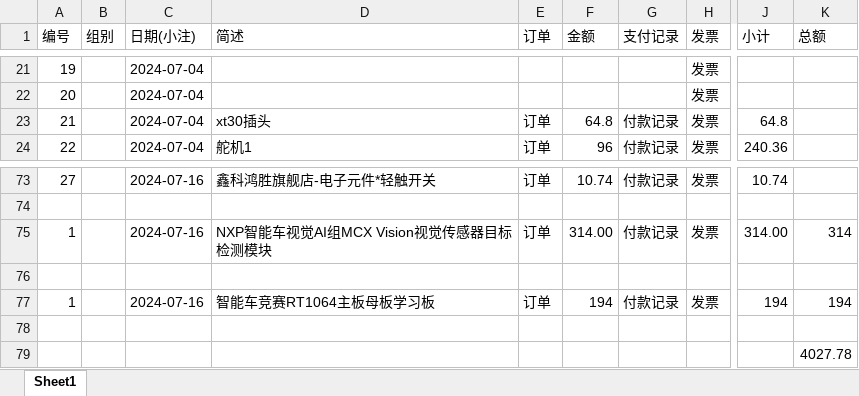
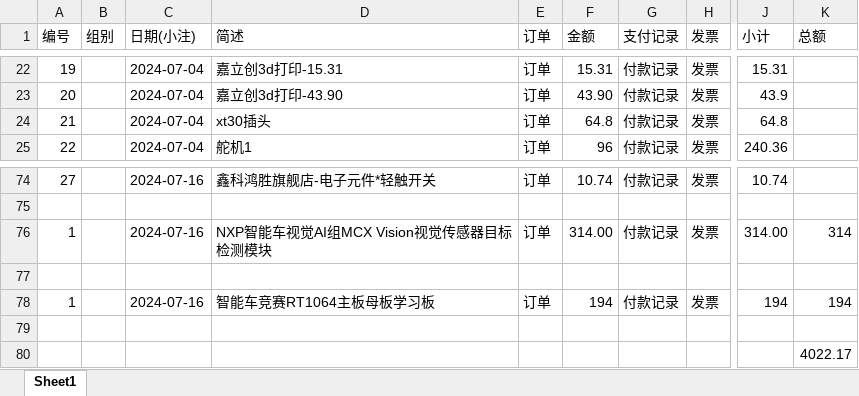
Before and after one commit to xhao79/smartcar_2024, an Excel workbook: expense/视觉组/2024-08-07/汇总表.xlsx, sheet Sheet1, drawn as a sheet; only a part is shown, gaps mark what is left out; values as stored, in another font and other column widths than the file's, no cell formats; conditional formats not drawn; addresses are those after the commit; the diff covers the shown part only; the diff names each change by its address in the sheet, - before the commit and + after, or states it on an @@ line.

```diff
--- a/expense/视觉组/2024-08-07/汇总表.xlsx (sheet Sheet1)
+++ b/expense/视觉组/2024-08-07/汇总表.xlsx (sheet Sheet1)
-D22 (简述): (empty)
+D22 (简述): 嘉立创3d打印-15.31
-E22:E23 (订单): (empty)
+E22:E23 (订单): 订单
-F22 (金额): (empty)
+F22 (金额): 15.31
-G22:G23 (支付记录): (empty)
+G22:G23 (支付记录): 付款记录
-J22 (小计): (empty)
+J22 (小计): 15.31
-D23 (简述): (empty)
+D23 (简述): 嘉立创3d打印-43.90
-F23 (金额): (empty)
+F23 (金额): 43.90
-J23 (小计): (empty)
+J23 (小计): 43.9
-K80 (总额): 4027.78
+K80 (总额): 4022.17
```
Also changed, not shown: 1 added row, 17 edited cells and merged cells elsewhere in this sheet, cell formats, formulas that keep their value.
